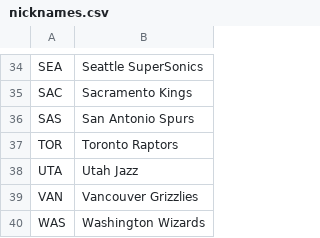
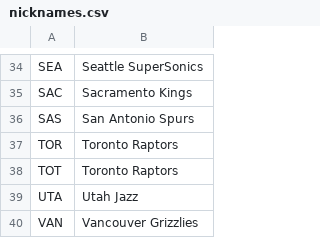
Before and after one commit to polarise26/University, a CSV file: year-2/sem-4/ML/extras/project-2/Proto/nicknames.csv, drawn as a sheet; only a part is shown, gaps mark what is left out; the shorter side is filled out with more unchanged rows.

Commit message:
random general pull, don't remember what for.

```diff
--- a/year-2/sem-4/ML/extras/project-2/Proto/nicknames.csv
+++ b/year-2/sem-4/ML/extras/project-2/Proto/nicknames.csv
@@ -37,2 +37,3 @@ SAS,San Antonio Spurs
 TOR,Toronto Raptors
+TOT,Toronto Raptors
 UTA,Utah Jazz
```
